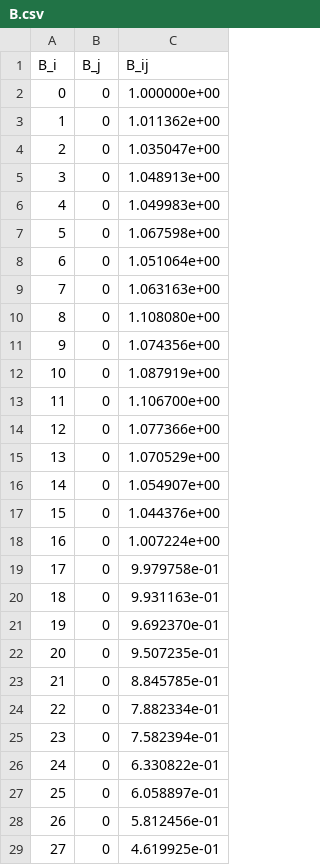
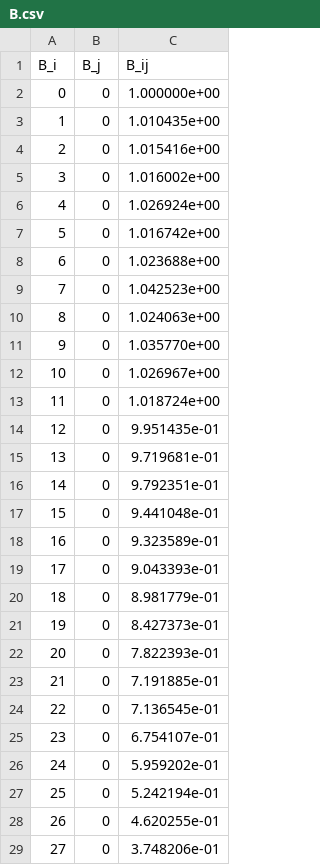
Before and after one commit to JorgeMoronVidal/PDDS, a CSV file: Output/Debug/B.csv, drawn as a sheet; only a part is shown; the diff covers the shown part only.

```diff
--- a/Output/Debug/B.csv
+++ b/Output/Debug/B.csv
@@ -2,28 +2,28 @@ B_i,B_j,B_ij
 0,0,1.000000e+00
-1,0,1.011362e+00
-2,0,1.035047e+00
-3,0,1.048913e+00
-4,0,1.049983e+00
-5,0,1.067598e+00
-6,0,1.051064e+00
-7,0,1.063163e+00
-8,0,1.108080e+00
-9,0,1.074356e+00
-10,0,1.087919e+00
-11,0,1.106700e+00
-12,0,1.077366e+00
-13,0,1.070529e+00
-14,0,1.054907e+00
-15,0,1.044376e+00
-16,0,1.007224e+00
-17,0,9.979758e-01
-18,0,9.931163e-01
-19,0,9.692370e-01
-20,0,9.507235e-01
-21,0,8.845785e-01
-22,0,7.882334e-01
-23,0,7.582394e-01
-24,0,6.330822e-01
-25,0,6.058897e-01
-26,0,5.812456e-01
-27,0,4.619925e-01
+1,0,1.010435e+00
+2,0,1.015416e+00
+3,0,1.016002e+00
+4,0,1.026924e+00
+5,0,1.016742e+00
+6,0,1.023688e+00
+7,0,1.042523e+00
+8,0,1.024063e+00
+9,0,1.035770e+00
+10,0,1.026967e+00
+11,0,1.018724e+00
+12,0,9.951435e-01
+13,0,9.719681e-01
+14,0,9.792351e-01
+15,0,9.441048e-01
+16,0,9.323589e-01
+17,0,9.043393e-01
+18,0,8.981779e-01
+19,0,8.427373e-01
+20,0,7.822393e-01
+21,0,7.191885e-01
+22,0,7.136545e-01
+23,0,6.754107e-01
+24,0,5.959202e-01
+25,0,5.242194e-01
+26,0,4.620255e-01
+27,0,3.748206e-01
```
Also changed, not shown: 94 edited cells elsewhere in this file, Output/Debug/B_var.csv, Output/Debug/G.csv, 48 other files.
